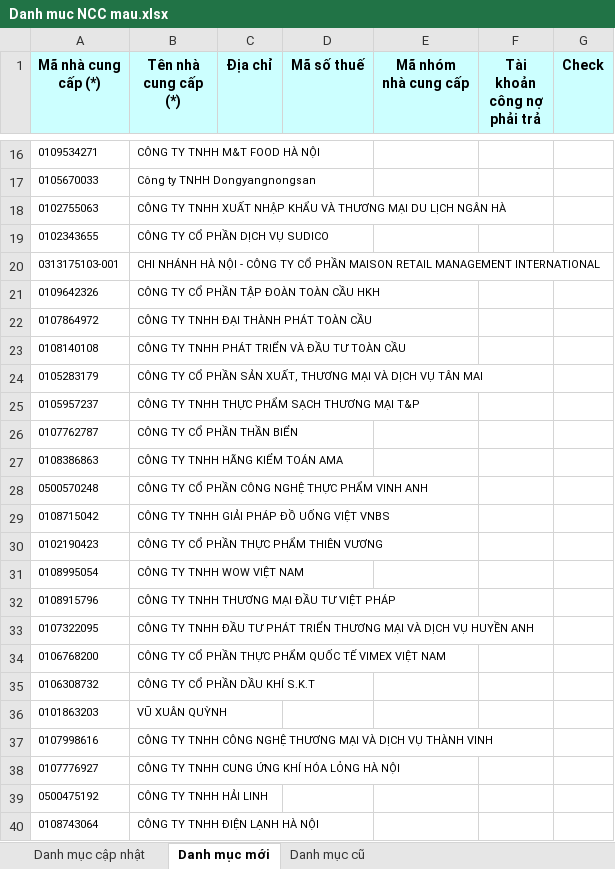
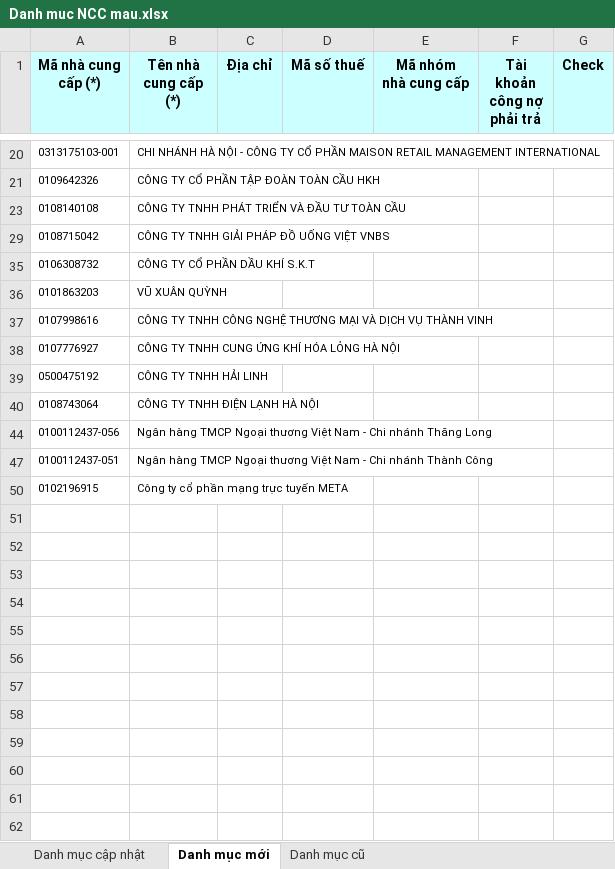
Before and after one commit to phuocanh2k1/RPA_AmberMuaHang, an Excel workbook: Output/Danh muc NCC mau.xlsx, sheet Danh mục mới, drawn as a sheet; only a part is shown, gaps mark what is left out; the shorter side is filled out with more unchanged rows; values as stored, in another font and other column widths than the file's, no borders; the diff covers the shown part only; the diff names each change by its address in the sheet, - before the commit and + after, or states it on an @@ line.

```diff
--- a/Output/Danh muc NCC mau.xlsx (sheet Danh mục mới)
+++ b/Output/Danh muc NCC mau.xlsx (sheet Danh mục mới)
-row 16: 0109534271 | CÔNG TY TNHH M&T FOOD HÀ NỘI
-row 17: 0105670033 | Công ty TNHH Dongyangnongsan
-row 18: 0102755063 | CÔNG TY TNHH XUẤT NHẬP KHẨU VÀ THƯƠNG MẠI DU LỊCH NGÂN HÀ
-row 19: 0102343655 | CÔNG TY CỔ PHẦN DỊCH VỤ SUDICO
-row 22: 0107864972 | CÔNG TY TNHH ĐẠI THÀNH PHÁT TOÀN CẦU
-row 24: 0105283179 | CÔNG TY CỔ PHẦN SẢN XUẤT, THƯƠNG MẠI VÀ DỊCH VỤ TÂN MAI
-row 25: 0105957237 | CÔNG TY TNHH THỰC PHẨM SẠCH THƯƠNG MẠI T&P
-row 26: 0107762787 | CÔNG TY CỔ PHẦN THẦN BIỂN
-row 27: 0108386863 | CÔNG TY TNHH HÃNG KIỂM TOÁN AMA
-row 28: 0500570248 | CÔNG TY CỔ PHẦN CÔNG NGHỆ THỰC PHẨM VINH ANH
-row 30: 0102190423 | CÔNG TY CỔ PHẦN THỰC PHẨM THIÊN VƯƠNG
-row 31: 0108995054 | CÔNG TY TNHH WOW VIỆT NAM
-row 32: 0108915796 | CÔNG TY TNHH THƯƠNG MẠI ĐẦU TƯ VIỆT PHÁP
-row 33: 0107322095 | CÔNG TY TNHH ĐẦU TƯ PHÁT TRIỂN THƯƠNG MẠI VÀ DỊCH VỤ HUYỀN ANH
-row 34: 0106768200 | CÔNG TY CỔ PHẦN THỰC PHẨM QUỐC TẾ VIMEX VIỆT NAM
```
Also changed, not shown: 19 removed rows elsewhere in this sheet, sheet Danh mục cập nhật, hidden cells, config/config.xlsx, 6 other files.
